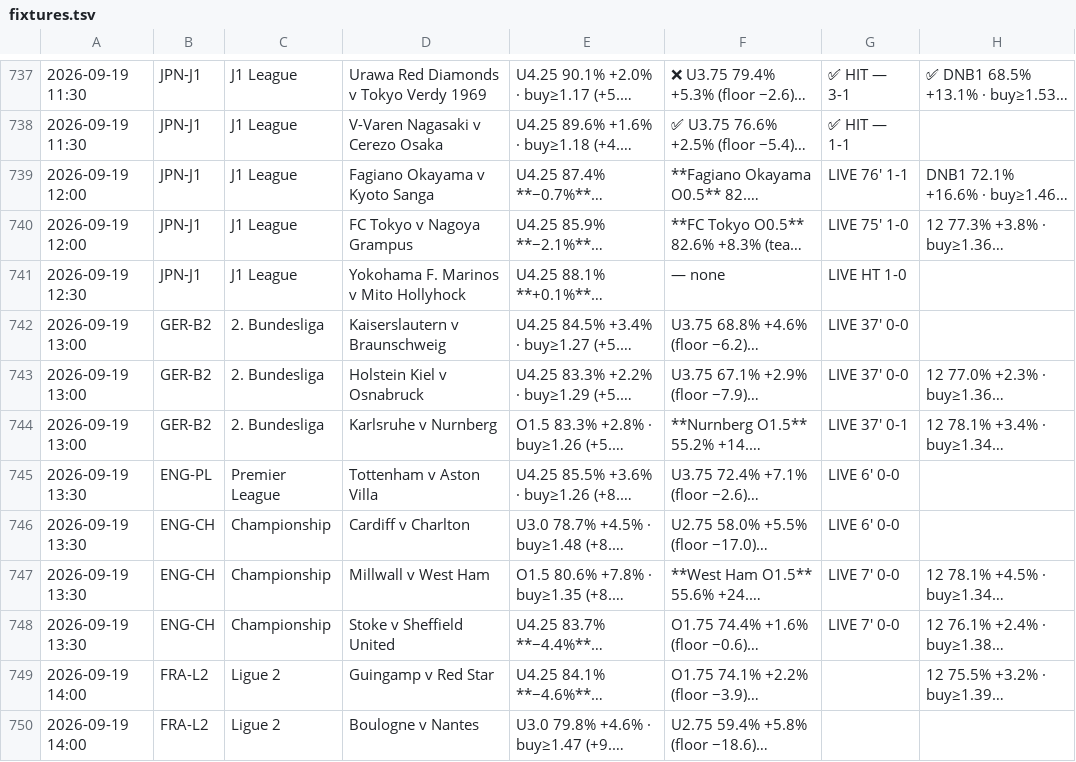
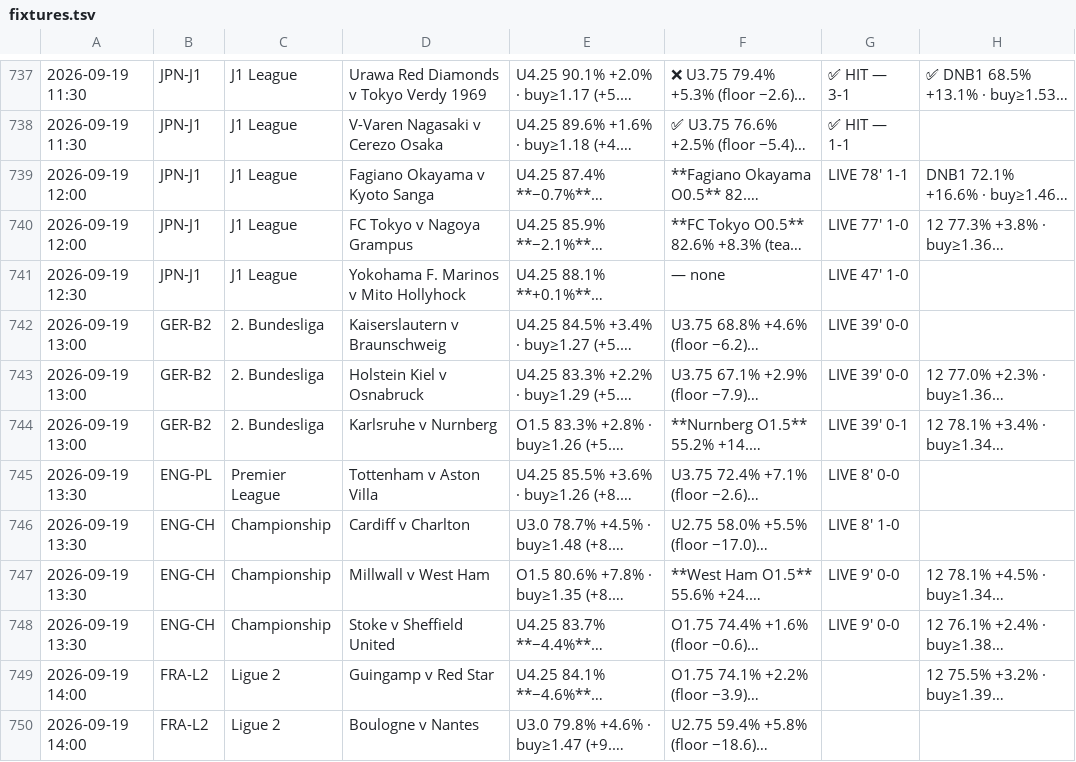
Before and after one commit to jansonprotocol/tempo-guard, a TSV file: config/fixtures.tsv, drawn as a sheet; only a part is shown, gaps mark what is left out; long unchanged cells end in …; the diff names each change by its address in the sheet, - before the commit and + after, or states it on an @@ line.

```diff
--- a/config/fixtures.tsv
+++ b/config/fixtures.tsv
-G739: LIVE 76' 1-1
+G739: LIVE 78' 1-1
-G740: LIVE 75' 1-0
+G740: LIVE 77' 1-0
-G741: LIVE HT 1-0
+G741: LIVE 47' 1-0
-G742:G743: LIVE 37' 0-0
+G742:G743: LIVE 39' 0-0
-G744: LIVE 37' 0-1
+G744: LIVE 39' 0-1
-G745: LIVE 6' 0-0
+G745: LIVE 8' 0-0
-G746: LIVE 6' 0-0
+G746: LIVE 8' 1-0
-G747:G748: LIVE 7' 0-0
+G747:G748: LIVE 9' 0-0
```
Also changed, not shown: 4 other files.
